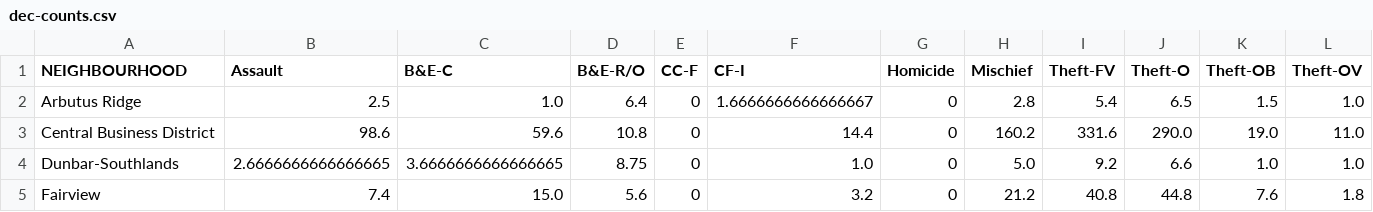
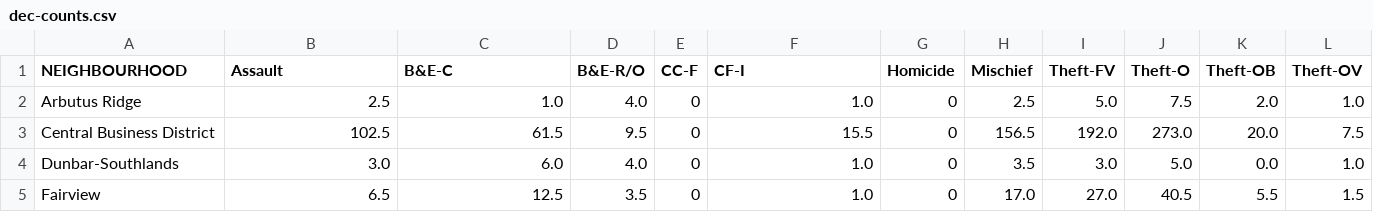
Before and after one commit to tpwijepala/Crime-Analysis, a CSV file: data/neighbourhood-data/dec-counts.csv, drawn as a sheet; only a part is shown; the diff covers the shown part only.

```diff
--- a/data/neighbourhood-data/dec-counts.csv
+++ b/data/neighbourhood-data/dec-counts.csv
@@ -1,5 +1,5 @@
 NEIGHBOURHOOD,Assault,B&E-C,B&E-R/O,CC-F,CF-I,Homicide,Mischief,Theft-FV,Theft-O,Theft-OB,Theft-OV
-Arbutus Ridge,2.5,1.0,6.4,0,1.6666666666666667,0,2.8,5.4,6.5,1.5,1.0
-Central Business District,98.6,59.6,10.8,0,14.4,0,160.2,331.6,290.0,19.0,11.0
-Dunbar-Southlands,2.6666666666666665,3.6666666666666665,8.75,0,1.0,0,5.0,9.2,6.6,1.0,1.0
-Fairview,7.4,15.0,5.6,0,3.2,0,21.2,40.8,44.8,7.6,1.8
+Arbutus Ridge,2.5,1.0,4.0,0,1.0,0,2.5,5.0,7.5,2.0,1.0
+Central Business District,102.5,61.5,9.5,0,15.5,0,156.5,192.0,273.0,20.0,7.5
+Dunbar-Southlands,3.0,6.0,4.0,0,1.0,0,3.5,3.0,5.0,0.0,1.0
+Fairview,6.5,12.5,3.5,0,1.0,0,17.0,27.0,40.5,5.5,1.5
```
Also changed, not shown: 169 edited cells elsewhere in this file, data/neighbourhood-data/aug-counts.csv, data/neighbourhood-data/jan-counts.csv, 46 other files.
